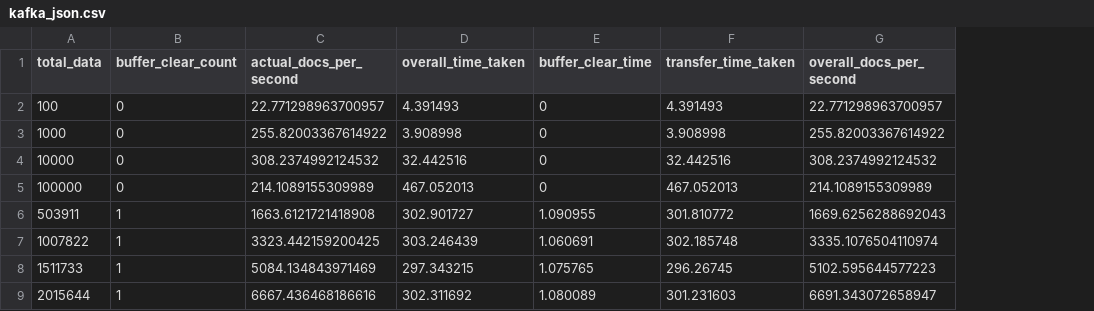
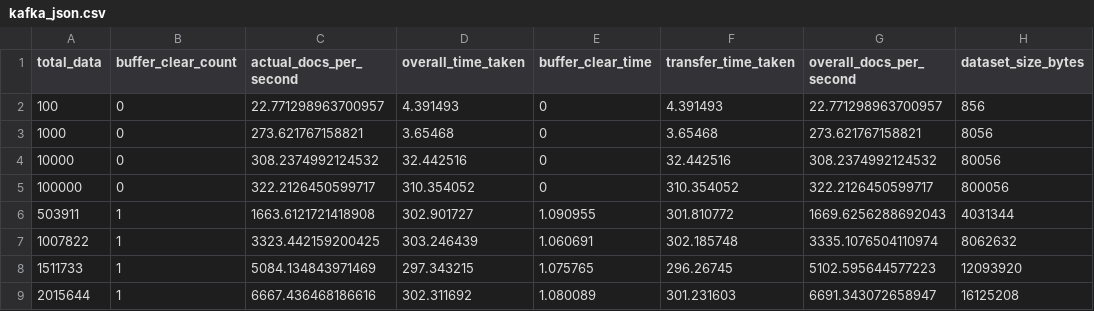
Before and after one commit to shruthisagar/kafka_rabbitmq_comparision, a CSV file: kafka_json.csv, drawn as a sheet; the diff names each change by its address in the sheet, - before the commit and + after, or states it on an @@ line.

```diff
--- a/kafka_json.csv
+++ b/kafka_json.csv
+column H (dataset_size_bytes), rows 2-9: 856 | 8056 | 80056 | 800056 | 4031344 | 8062632 | 12093920 | 16125208
-C3 (actual_docs_per_second): 255.82003367614922
+C3 (actual_docs_per_second): 273.621767158821
-D3 (overall_time_taken): 3.908998
+D3 (overall_time_taken): 3.65468
-F3 (transfer_time_taken): 3.908998
+F3 (transfer_time_taken): 3.65468
-G3 (overall_docs_per_second): 255.82003367614922
+G3 (overall_docs_per_second): 273.621767158821
-C5 (actual_docs_per_second): 214.1089155309989
+C5 (actual_docs_per_second): 322.2126450599717
-D5 (overall_time_taken): 467.052013
+D5 (overall_time_taken): 310.354052
-F5 (transfer_time_taken): 467.052013
+F5 (transfer_time_taken): 310.354052
-G5 (overall_docs_per_second): 214.1089155309989
+G5 (overall_docs_per_second): 322.2126450599717
```
Also changed, not shown: kafka_avro.csv, kafka_protobuf.csv, 8 other files.
